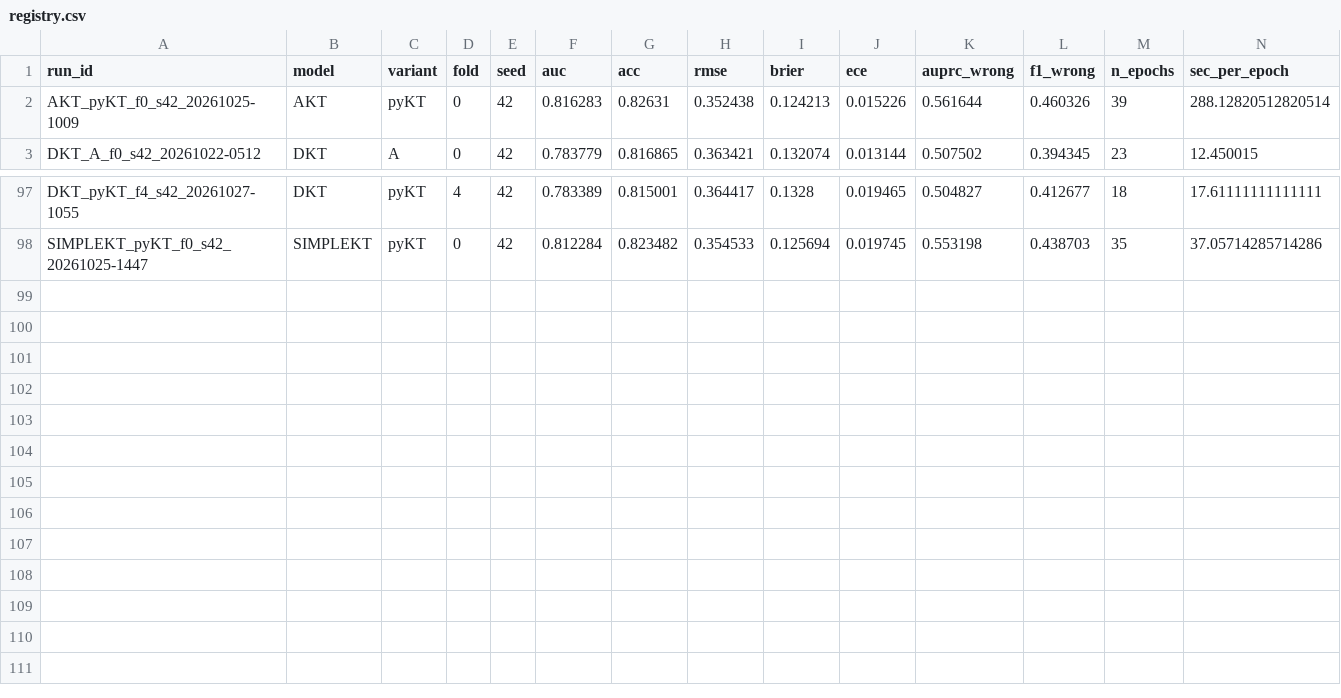
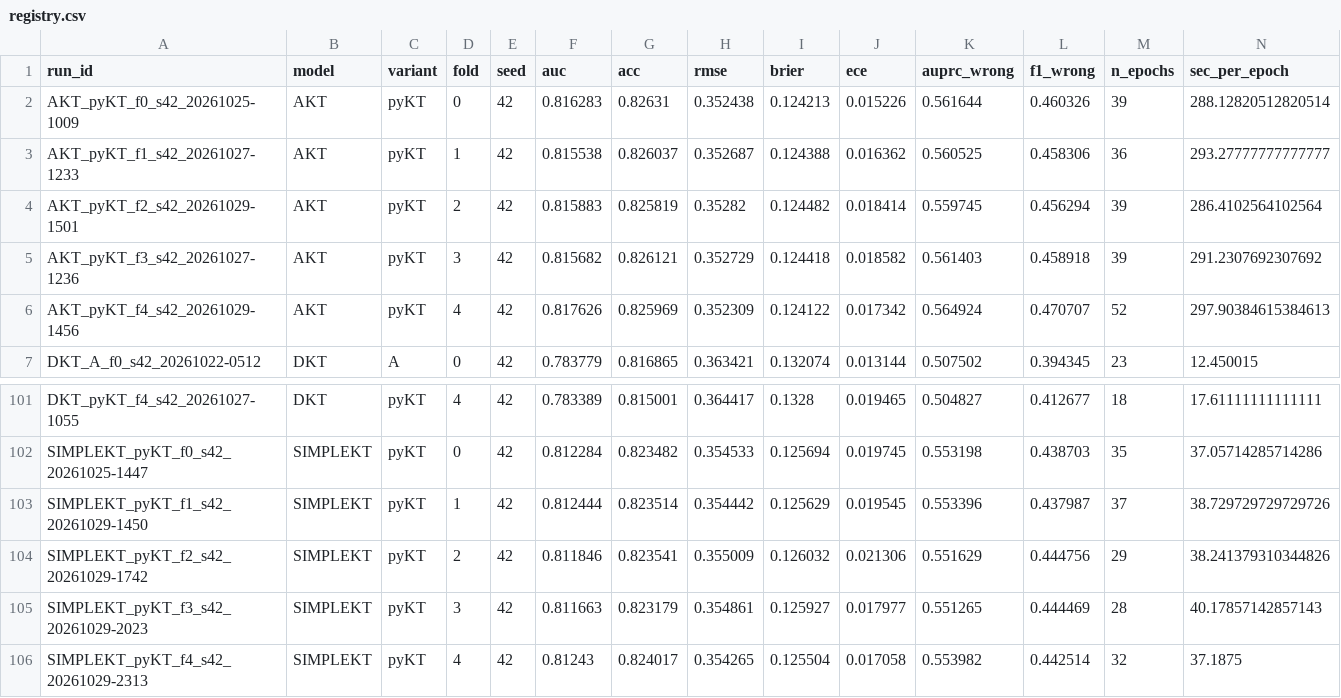
Before and after one commit to datachain-uit/CN-23520824-KietVA-AnhNBN, a CSV file: results/runs/registry/registry.csv, drawn as a sheet; only a part is shown, gaps mark what is left out; rows hold the shown columns only; the diff names each change by its address in the sheet, - before the commit and + after, or states it on an @@ line.

Commit message:
Update registry

```diff
--- a/results/runs/registry/registry.csv
+++ b/results/runs/registry/registry.csv
+row 3: AKT_pyKT_f1_s42_20261027-1233 | AKT | pyKT | 1 | 42 | 0.815538 | 0.826037 | 0.352687 | 0.124388 | 0.016362 | 0.560525 | 0.458306 | 36 | 293.27777777777777
+row 4: AKT_pyKT_f2_s42_20261029-1501 | AKT | pyKT | 2 | 42 | 0.815883 | 0.825819 | 0.35282 | 0.124482 | 0.018414 | 0.559745 | 0.456294 | 39 | 286.4102564102564
+row 5: AKT_pyKT_f3_s42_20261027-1236 | AKT | pyKT | 3 | 42 | 0.815682 | 0.826121 | 0.352729 | 0.124418 | 0.018582 | 0.561403 | 0.458918 | 39 | 291.2307692307692
+row 6: AKT_pyKT_f4_s42_20261029-1456 | AKT | pyKT | 4 | 42 | 0.817626 | 0.825969 | 0.352309 | 0.124122 | 0.017342 | 0.564924 | 0.470707 | 52 | 297.90384615384613
+row 103: SIMPLEKT_pyKT_f1_s42_20261029-1450 | SIMPLEKT | pyKT | 1 | 42 | 0.812444 | 0.823514 | 0.354442 | 0.125629 | 0.019545 | 0.553396 | 0.437987 | 37 | 38.729729729729726
+row 104: SIMPLEKT_pyKT_f2_s42_20261029-1742 | SIMPLEKT | pyKT | 2 | 42 | 0.811846 | 0.823541 | 0.355009 | 0.126032 | 0.021306 | 0.551629 | 0.444756 | 29 | 38.241379310344826
+row 105: SIMPLEKT_pyKT_f3_s42_20261029-2023 | SIMPLEKT | pyKT | 3 | 42 | 0.811663 | 0.823179 | 0.354861 | 0.125927 | 0.017977 | 0.551265 | 0.444469 | 28 | 40.17857142857143
+row 106: SIMPLEKT_pyKT_f4_s42_20261029-2313 | SIMPLEKT | pyKT | 4 | 42 | 0.81243 | 0.824017 | 0.354265 | 0.125504 | 0.017058 | 0.553982 | 0.442514 | 32 | 37.1875
```
Also changed, not shown: 18 other files.
